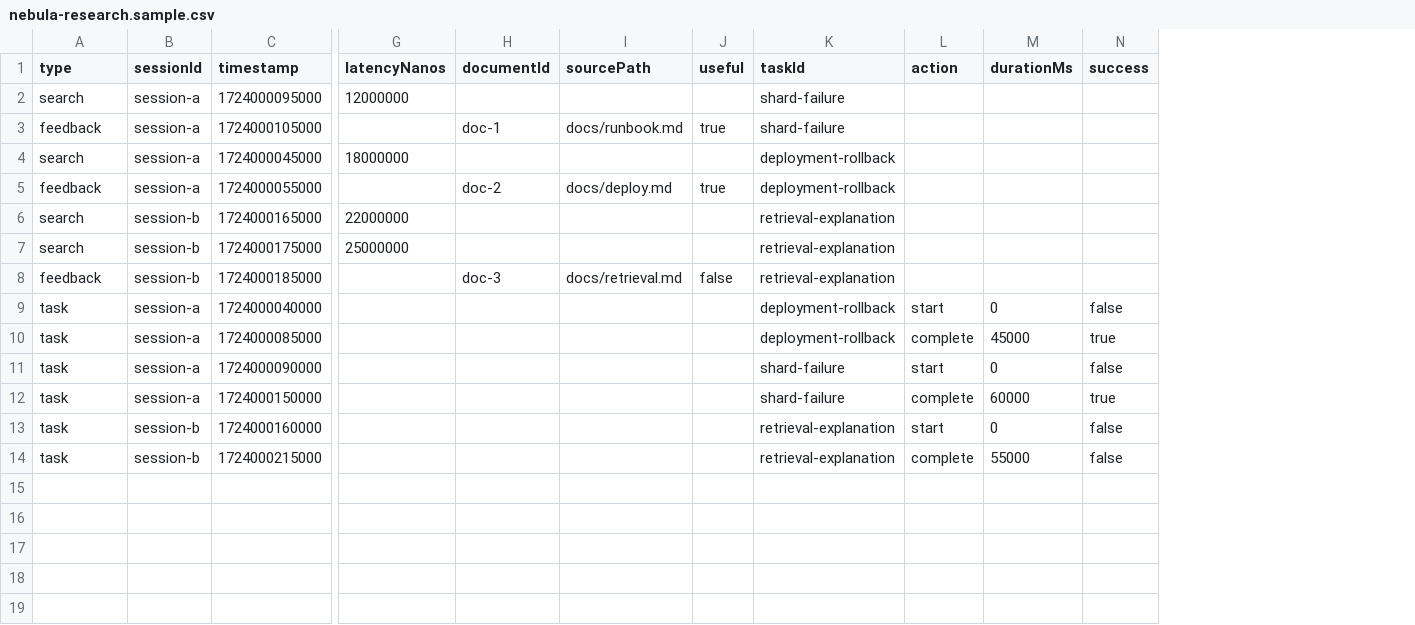
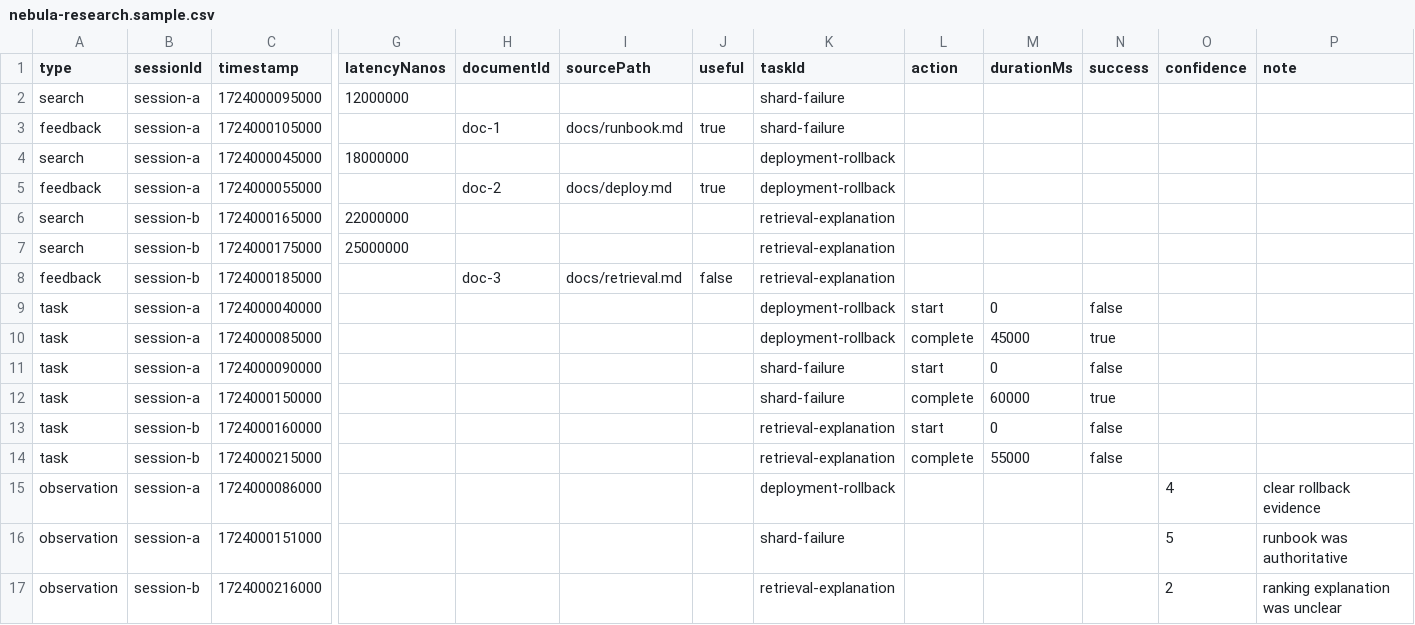
Before and after one commit to Bishrav/NEBULA, a CSV file: data/nebula-research.sample.csv, drawn as a sheet; only a part is shown, gaps mark what is left out; rows hold the shown columns only; the diff names each change by its address in the sheet, - before the commit and + after, or states it on an @@ line.

Commit message:
feat: capture confidence and research notes

```diff
--- a/data/nebula-research.sample.csv
+++ b/data/nebula-research.sample.csv
+column O (confidence), empty
+column P (note), empty
+row 15: observation | session-a | 1724000086000 |  |  |  |  | deployment-rollback |  |  |  | 4 | clear rollback evidence
+row 16: observation | session-a | 1724000151000 |  |  |  |  | shard-failure |  |  |  | 5 | runbook was authoritative
+row 17: observation | session-b | 1724000216000 |  |  |  |  | retrieval-explanation |  |  |  | 2 | ranking explanation was unclear
```
Also changed, not shown: 10 other files.
